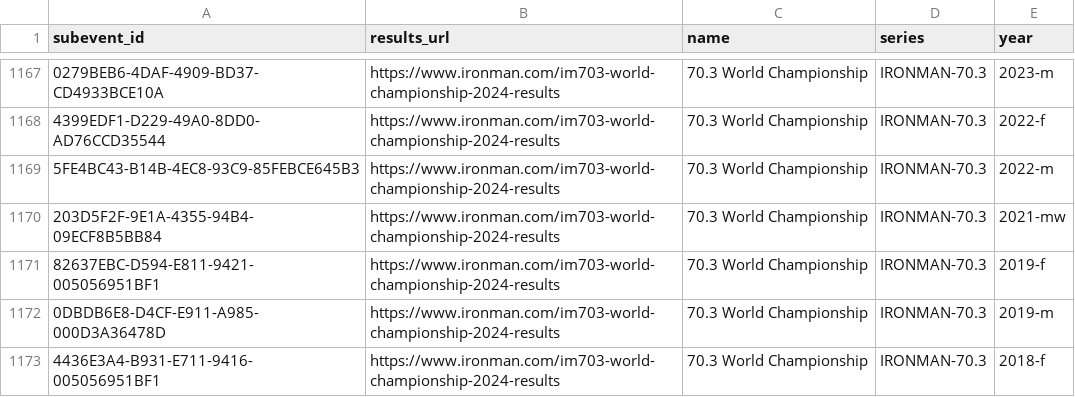
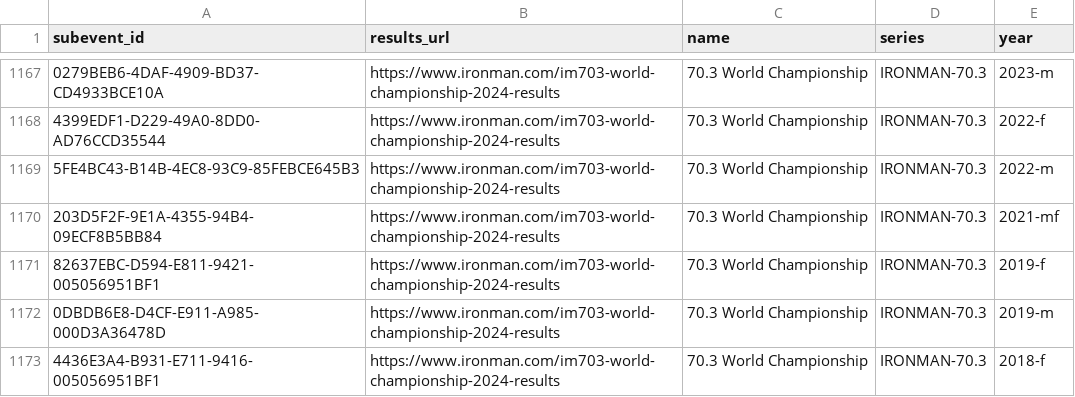
Before and after one commit to miloknowles/triathlon-tools, a CSV file: python/tasks/im/subevents.csv, drawn as a sheet; only a part is shown, gaps mark what is left out; the diff names each change by its address in the sheet, - before the commit and + after, or states it on an @@ line.

Commit message:
Fix MF

```diff
--- a/python/tasks/im/subevents.csv
+++ b/python/tasks/im/subevents.csv
-E1170 (year): 2021-mw
+E1170 (year): 2021-mf
```
